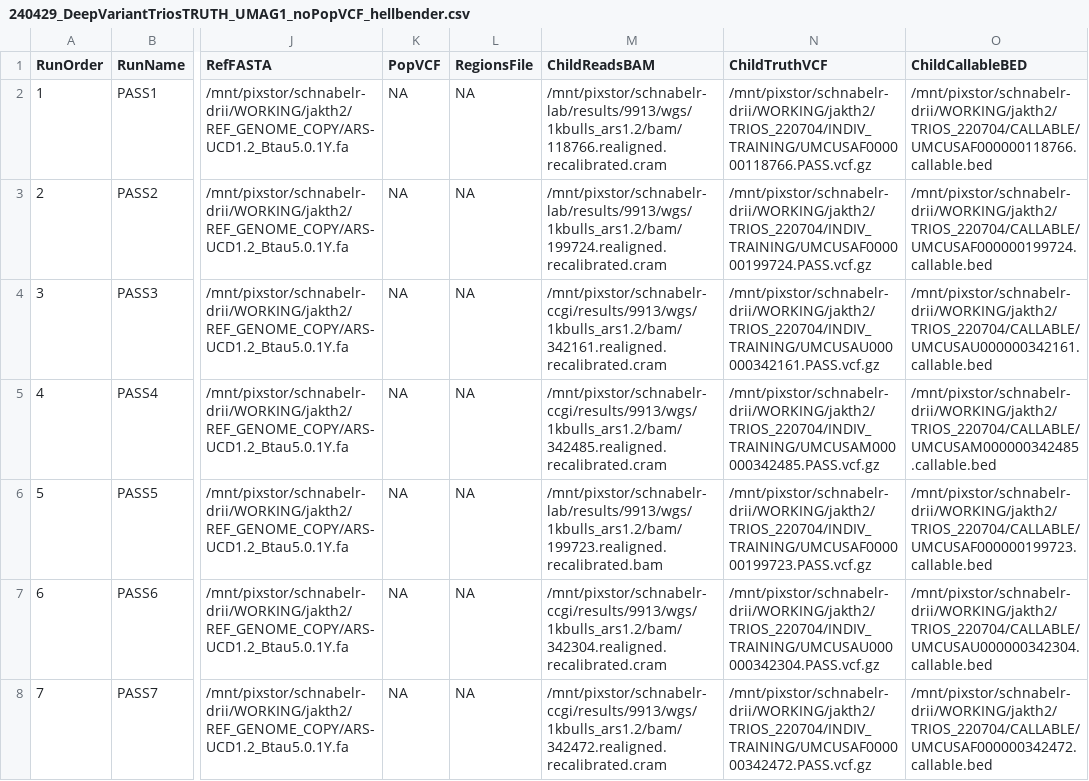
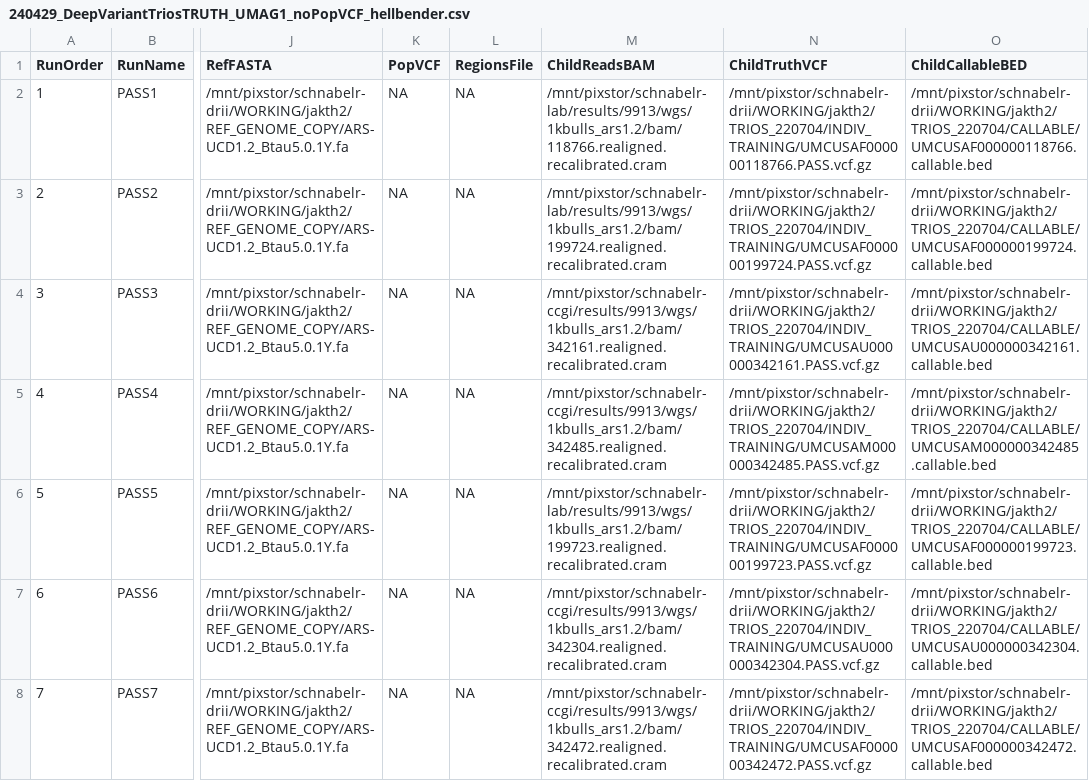
Before and after one commit to jkalleberg/DV-TrioTrain, a CSV file: triotrain/model_training/metadata/240429_DeepVariantTriosTRUTH_UMAG1_noPopVCF_hellbender.csv, drawn as a sheet; only a part is shown, gaps mark what is left out; the diff names each change by its address in the sheet, - before the commit and + after, or states it on an @@ line.

```diff
--- a/triotrain/model_training/metadata/240429_DeepVariantTriosTRUTH_UMAG1_noPopVCF_hellbender.csv
+++ b/triotrain/model_training/metadata/240429_DeepVariantTriosTRUTH_UMAG1_noPopVCF_hellbender.csv
-M6 (ChildReadsBAM): /mnt/pixstor/schnabelr-lab/results/9913/wgs/1kbulls_ars1.2/bam/199723.realigned.recalibrated.bam
+M6 (ChildReadsBAM): /mnt/pixstor/schnabelr-lab/results/9913/wgs/1kbulls_ars1.2/bam/199723.realigned.recalibrated.cram
```
Also changed, not shown: 1 other file.
